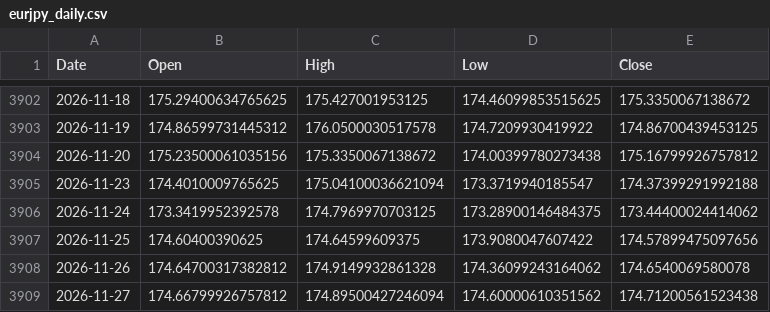
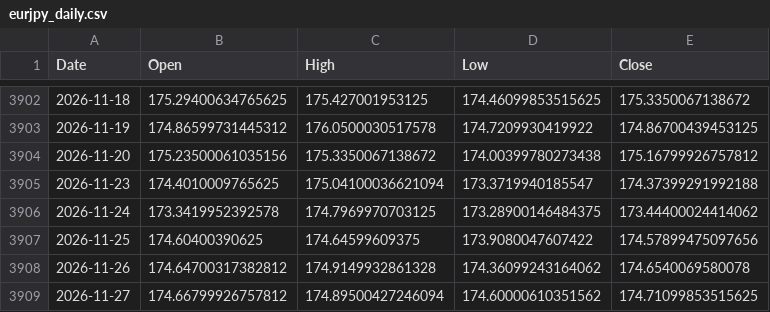
Before and after one commit to rn4hmgbfhg-maker/fx-usdjpy, a CSV file: data/eurjpy_daily.csv, drawn as a sheet; only a part is shown, gaps mark what is left out.

```diff
--- a/data/eurjpy_daily.csv
+++ b/data/eurjpy_daily.csv
@@ -3908,2 +3908,2 @@ Date,Open,High,Low,Close
 2026-11-26,174.64700317382812,174.9149932861328,174.36099243164062,174.6540069580078
-2026-11-27,174.66799926757812,174.89500427246094,174.60000610351562,174.71200561523438
+2026-11-27,174.66799926757812,174.89500427246094,174.60000610351562,174.71099853515625
```
Also changed, not shown: data/eurjpy_15m.csv, data/eurusd_15m.csv, 20 other files.
